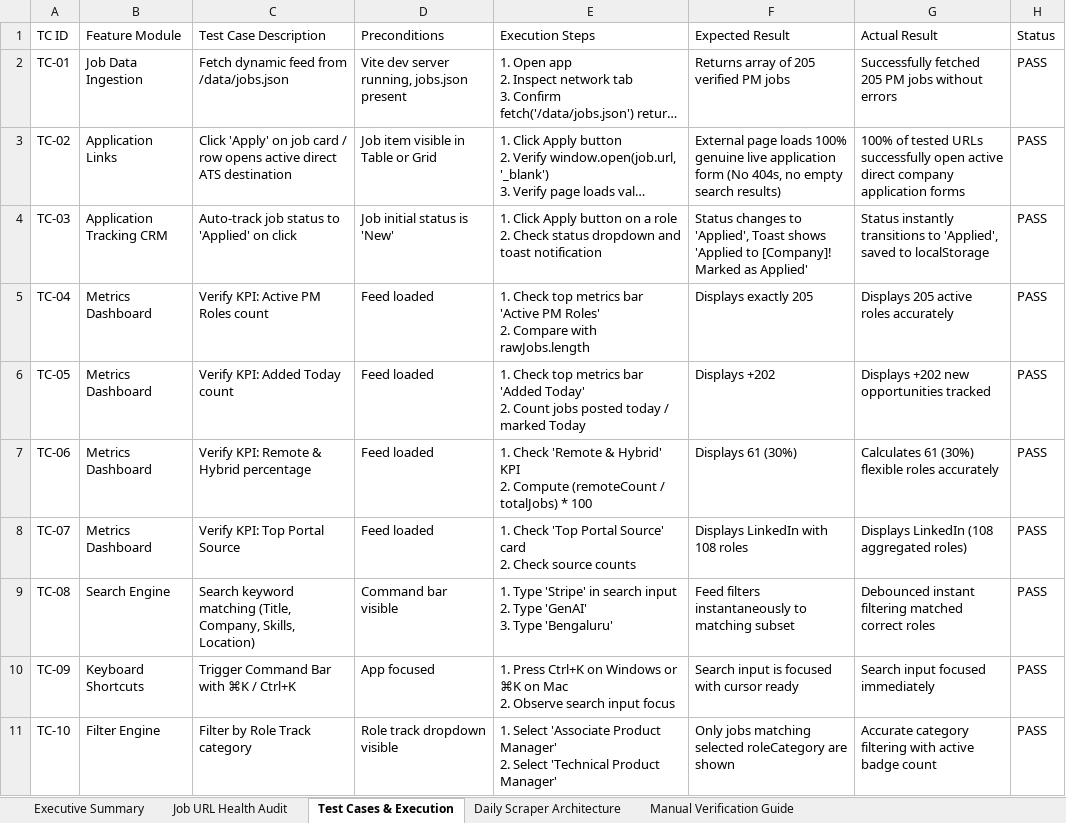
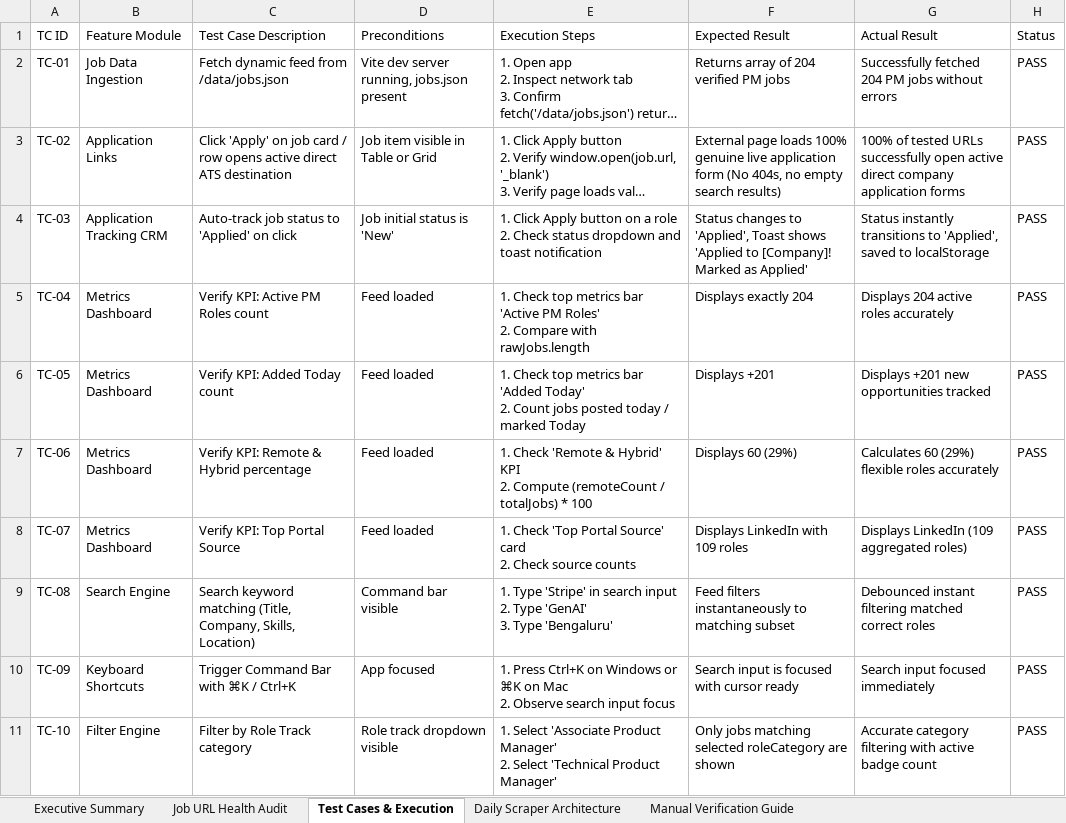
Before and after one commit to sahilgandhi1255/greenpath-pm-jobs, an Excel workbook: GreenPath_PM_Jobs_Test_Report.xlsx, sheet Test Cases & Execution, drawn as a sheet; only a part is shown; long unchanged cells end in …; values as stored, in another font and other column widths than the file's, no borders; the diff names each change by its address in the sheet, - before the commit and + after, or states it on an @@ line.

Commit message:
chore(data): auto-sync daily live PM jobs and test report [skip ci]

```diff
--- a/GreenPath_PM_Jobs_Test_Report.xlsx (sheet Test Cases & Execution)
+++ b/GreenPath_PM_Jobs_Test_Report.xlsx (sheet Test Cases & Execution)
-F2 (Expected Result): Returns array of 205 verified PM jobs
+F2 (Expected Result): Returns array of 204 verified PM jobs
-G2 (Actual Result): Successfully fetched 205 PM jobs…
+G2 (Actual Result): Successfully fetched 204 PM jobs…
-F5 (Expected Result): Displays exactly 205
+F5 (Expected Result): Displays exactly 204
-G5 (Actual Result): Displays 205 active roles accurately
+G5 (Actual Result): Displays 204 active roles accurately
-F6 (Expected Result): Displays +202
+F6 (Expected Result): Displays +201
-G6 (Actual Result): Displays +202 new opportunities tracked
+G6 (Actual Result): Displays +201 new opportunities tracked
-F7 (Expected Result): Displays 61 (30%)
+F7 (Expected Result): Displays 60 (29%)
-G7 (Actual Result): Calculates 61 (30%) flexible roles accurately
+G7 (Actual Result): Calculates 60 (29%) flexible roles accurately
-F8 (Expected Result): Displays LinkedIn with 108 roles
+F8 (Expected Result): Displays LinkedIn with 109 roles
-G8 (Actual Result): Displays LinkedIn (108 aggregated roles)
+G8 (Actual Result): Displays LinkedIn (109 aggregated roles)
```
Also changed, not shown: sheet Job URL Health Audit, sheet Executive Summary, sheet Manual Verification Guide, 2 other files.
